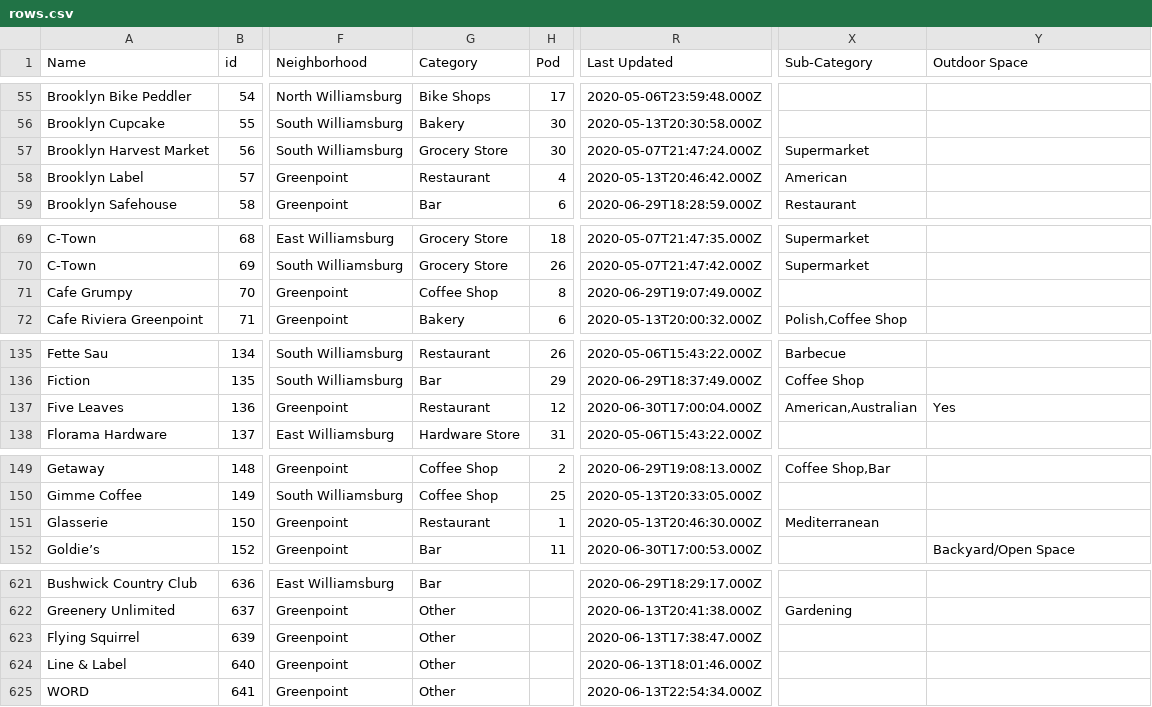
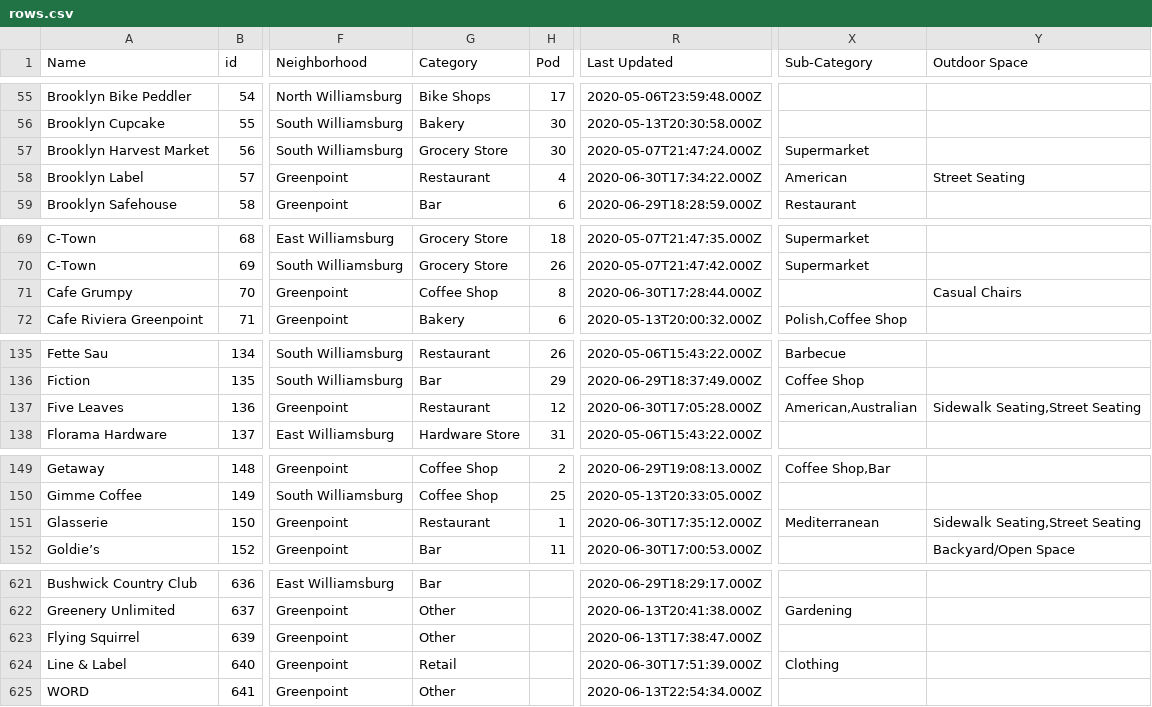
Before and after one commit to BetaNYC/open-business-directory, a CSV file: data/rows.csv, drawn as a sheet; only a part is shown, gaps mark what is left out; the diff covers the shown part only; the diff names each change by its address in the sheet, - before the commit and + after, or states it on an @@ line.

```diff
--- a/data/rows.csv
+++ b/data/rows.csv
-R58 (Last Updated): 2020-05-13T20:46:42.000Z
+R58 (Last Updated): 2020-06-30T17:34:22.000Z
-Y58 (Outdoor Space): (empty)
+Y58 (Outdoor Space): Street Seating
-R71 (Last Updated): 2020-06-29T19:07:49.000Z
+R71 (Last Updated): 2020-06-30T17:28:44.000Z
-Y71 (Outdoor Space): (empty)
+Y71 (Outdoor Space): Casual Chairs
-R137 (Last Updated): 2020-06-30T17:00:04.000Z
+R137 (Last Updated): 2020-06-30T17:05:28.000Z
-Y137 (Outdoor Space): Yes
+Y137 (Outdoor Space): Sidewalk Seating,Street Seating
-R151 (Last Updated): 2020-05-13T20:46:30.000Z
+R151 (Last Updated): 2020-06-30T17:35:12.000Z
-Y151 (Outdoor Space): (empty)
+Y151 (Outdoor Space): Sidewalk Seating,Street Seating
-G624 (Category): Other
+G624 (Category): Retail
-R624 (Last Updated): 2020-06-13T18:01:46.000Z
+R624 (Last Updated): 2020-06-30T17:51:39.000Z
-X624 (Sub-Category): (empty)
+X624 (Sub-Category): Clothing
```
Also changed, not shown: 41 edited cells elsewhere in this file.
